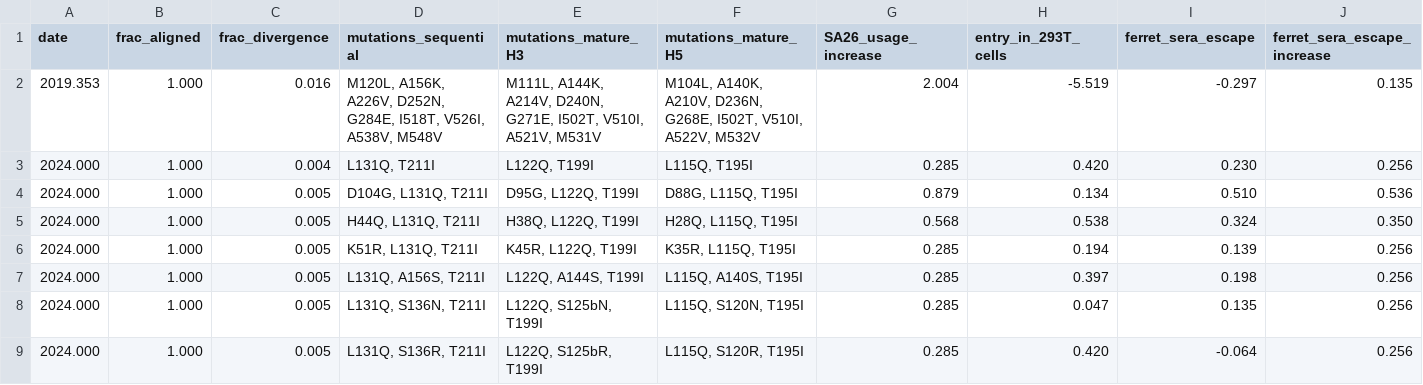
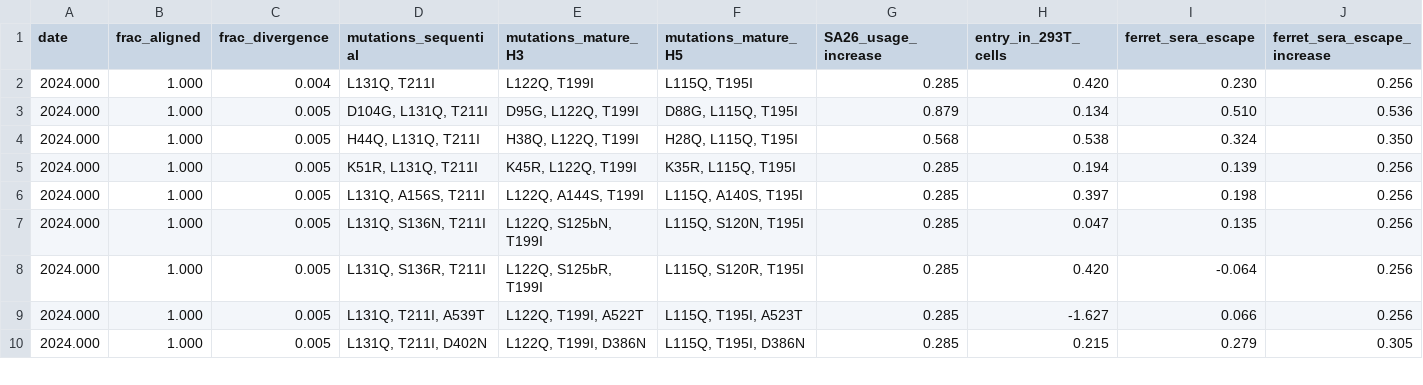
Before and after one commit to jbloomlab/Flu-HA-H5-2.3.4.4-DMS-informed-surveillance, a TSV file: results/haplotypes/cattle.tsv, drawn as a sheet; only a part is shown; the shorter side is filled out with more unchanged rows; rows hold the shown columns only; the diff names each change by its address in the sheet, - before the commit and + after, or states it on an @@ line.

Commit message:
do not include `cattle_egret` strain with cattle

```diff
--- a/results/haplotypes/cattle.tsv
+++ b/results/haplotypes/cattle.tsv
-row 2: 2019.353 | 1.000 | 0.016 | M120L, A156K, A226V, D252N, G284E, I518T, V526I, A538V, M548V | M111L, A144K, A214V, D240N, G271E, I502T, V510I, A521V, M531V | M104L, A140K, A210V, D236N, G268E, I502T, V510I, A522V, M532V | 2.004 | -5.519 | -0.297 | 0.135
```
Also changed, not shown: 3 other files.
